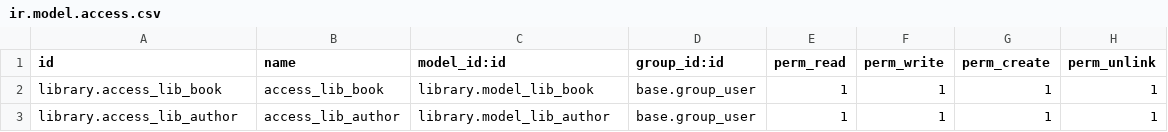
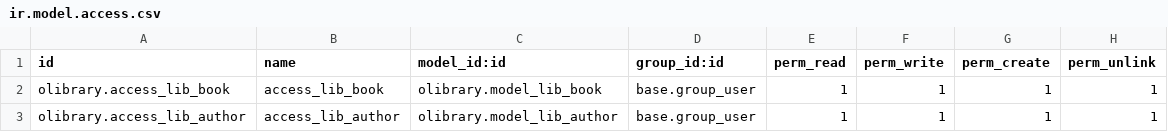
Before and after one commit to VladRech/odoo-repo, a CSV file: olibrary/security/ir.model.access.csv, drawn as a sheet.

Commit message:
Library 24

```diff
--- a/olibrary/security/ir.model.access.csv
+++ b/olibrary/security/ir.model.access.csv
@@ -1,3 +1,3 @@
 id,name,model_id:id,group_id:id,perm_read,perm_write,perm_create,perm_unlink
-library.access_lib_book,access_lib_book,library.model_lib_book,base.group_user,1,1,1,1
-library.access_lib_author,access_lib_author,library.model_lib_author,base.group_user,1,1,1,1
+olibrary.access_lib_book,access_lib_book,olibrary.model_lib_book,base.group_user,1,1,1,1
+olibrary.access_lib_author,access_lib_author,olibrary.model_lib_author,base.group_user,1,1,1,1
```
Also changed, not shown: 8 other files.
